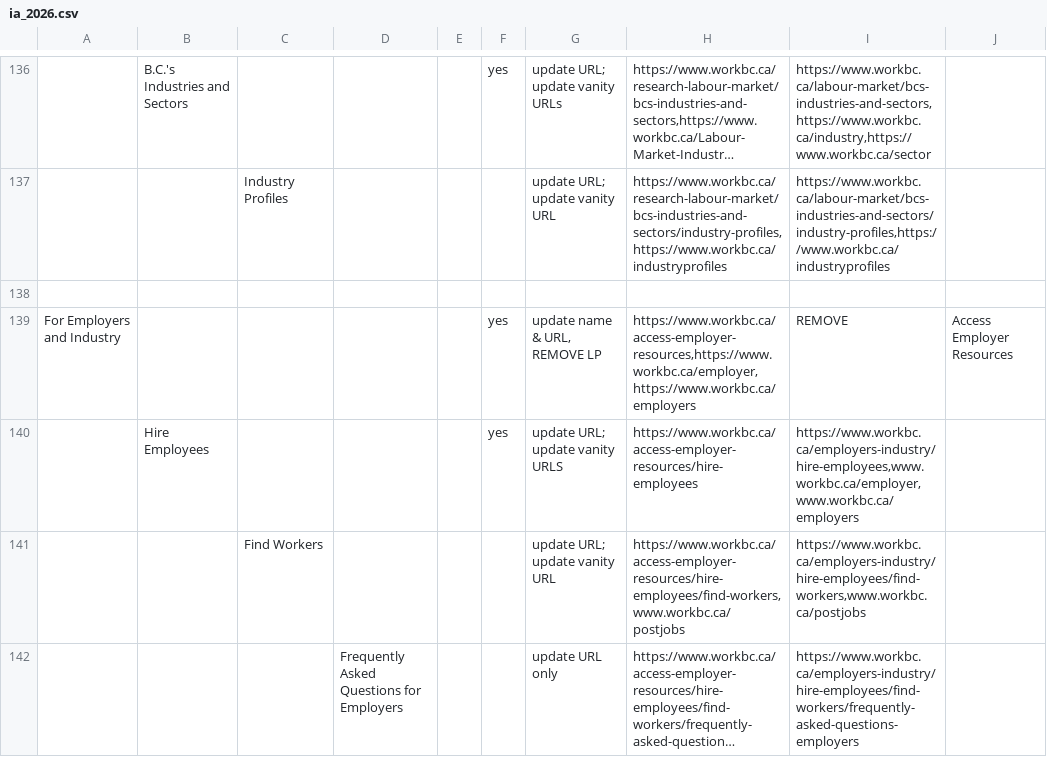
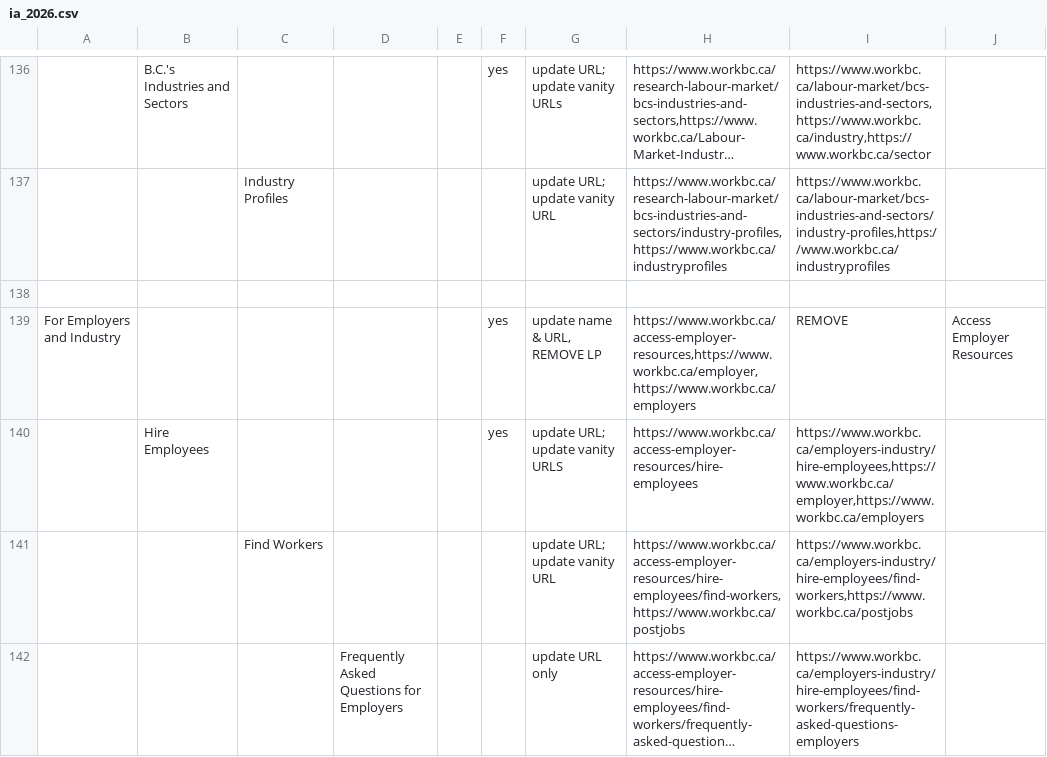
Before and after one commit to bcgov/workbc-main, a CSV file: src/web/modules/custom/workbc_custom/data/ia_2026.csv, drawn as a sheet; only a part is shown, gaps mark what is left out; long unchanged cells end in …; the diff covers the shown part only; the diff names each change by its address in the sheet, - before the commit and + after, or states it on an @@ line.

```diff
--- a/src/web/modules/custom/workbc_custom/data/ia_2026.csv
+++ b/src/web/modules/custom/workbc_custom/data/ia_2026.csv
-I140: https://www.workbc.ca/employers-industry/hire-employees,www.workbc.ca/employer,www.workbc.ca/employers
+I140: https://www.workbc.ca/employers-industry/hire-employees,https://www.workbc.ca/employer,https://www.workbc.ca/employers
-H141: https://www.workbc.ca/access-employer-resources/hire-employees/find-workers,www.workbc.ca/postjobs
+H141: https://www.workbc.ca/access-employer-resources/hire-employees/find-workers,https://www.workbc.ca/postjobs
-I141: https://www.workbc.ca/employers-industry/hire-employees/find-workers,www.workbc.ca/postjobs
+I141: https://www.workbc.ca/employers-industry/hire-employees/find-workers,https://www.workbc.ca/postjobs
```
Also changed, not shown: 2 added rows, 2 removed rows, 3 moved rows and 8 edited cells elsewhere in this file, 5 other files.
